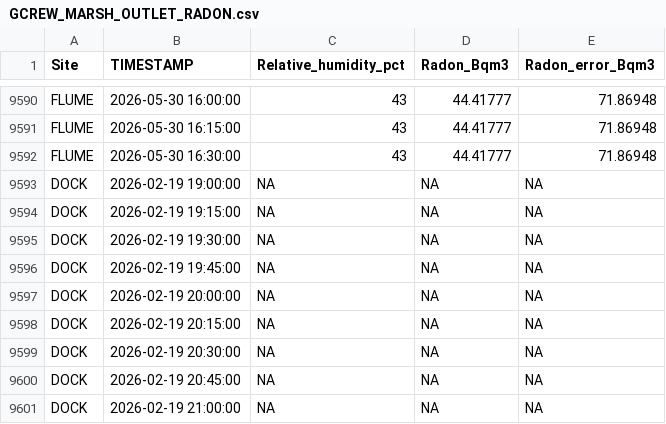
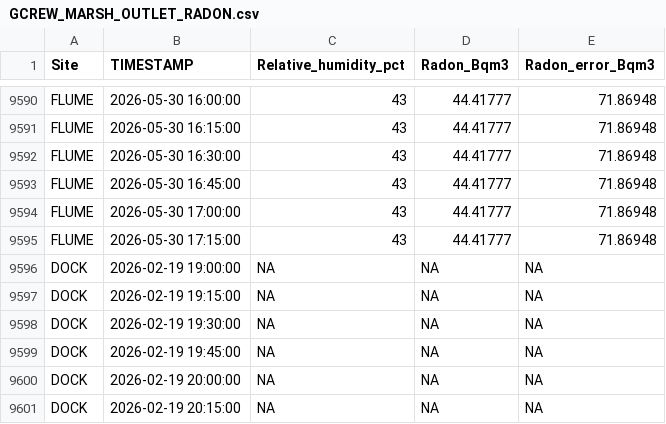
Before and after one commit to wilsonsj100/serc-lateral-flux, a CSV file: Processed_data/GCREW_MARSH_OUTLET_RADON.csv, drawn as a sheet; only a part is shown, gaps mark what is left out; the shorter side is filled out with more unchanged rows.

```diff
--- a/Processed_data/GCREW_MARSH_OUTLET_RADON.csv
+++ b/Processed_data/GCREW_MARSH_OUTLET_RADON.csv
@@ -9592,2 +9592,5 @@
 "FLUME",2026-05-30 16:30:00,43,44.41777,71.86948
+"FLUME",2026-05-30 16:45:00,43,44.41777,71.86948
+"FLUME",2026-05-30 17:00:00,43,44.41777,71.86948
+"FLUME",2026-05-30 17:15:00,43,44.41777,71.86948
 "DOCK",2026-02-19 19:00:00,NA,NA,NA
```
Also changed, not shown: 7 other files.
